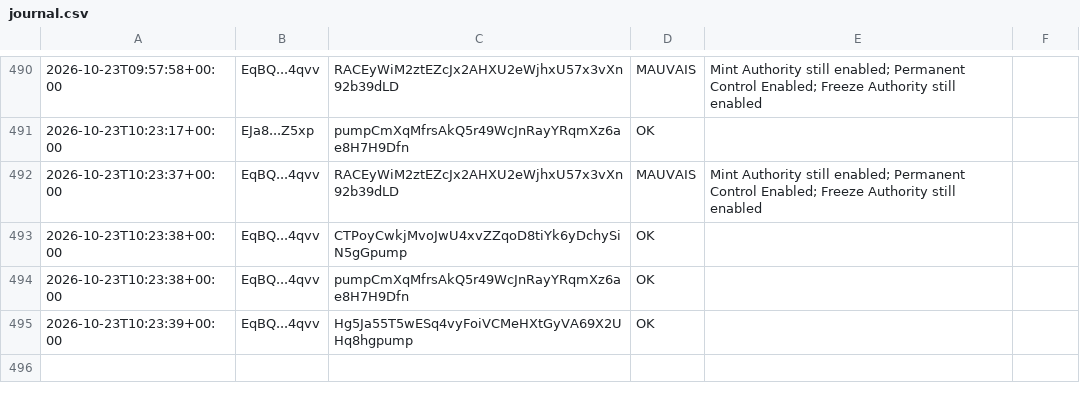
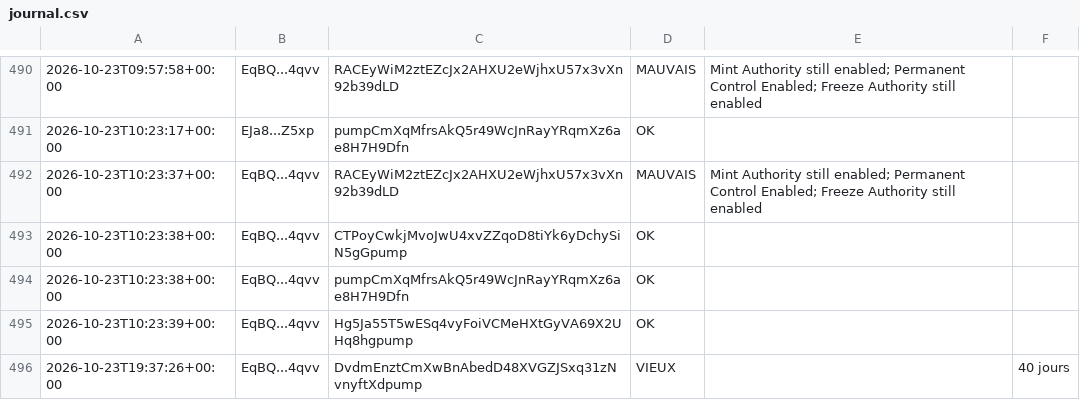
Before and after one commit to mayosama0704-crypto/alerte-trader, a CSV file: journal.csv, drawn as a sheet; only a part is shown, gaps mark what is left out.

```diff
--- a/journal.csv
+++ b/journal.csv
@@ -495 +495,2 @@
 2026-10-23T10:23:39+00:00,EqBQ...4qvv,Hg5Ja55T5wESq4vyFoiVCMeHXtGyVA69X2UHq8hgpump,OK,
+2026-10-23T19:37:26+00:00,EqBQ...4qvv,DvdmEnztCmXwBnAbedD48XVGZJSxq31zNvnyftXdpump,VIEUX,,40 jours
```
Also changed, not shown: 1 other file.
